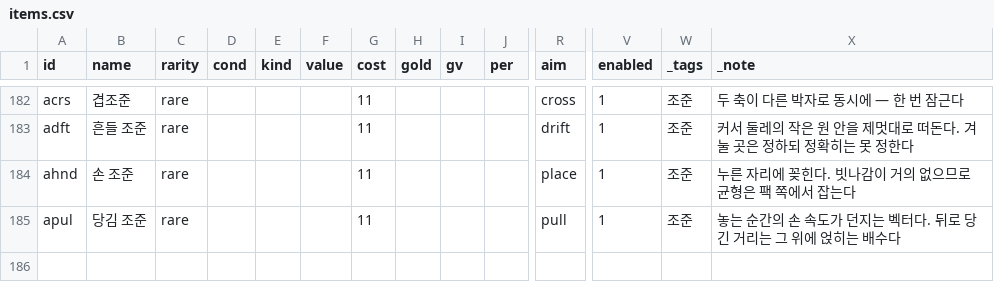
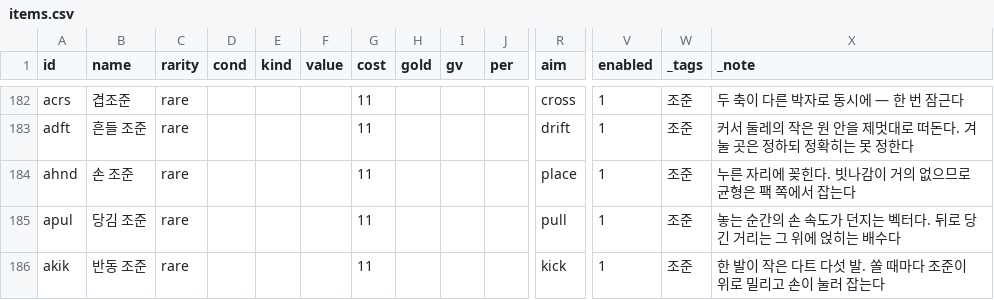
Before and after one commit to GGbong69/test-03, a CSV file: data/items.csv, drawn as a sheet; only a part is shown, gaps mark what is left out; rows hold the shown columns only; the diff names each change by its address in the sheet, - before the commit and + after, or states it on an @@ line.

```diff
--- a/data/items.csv
+++ b/data/items.csv
+row 186: akik | 반동 조준 | rare |  |  |  | 11 |  |  |  | kick | 1 | 조준 | 한 발이 작은 다트 다섯 발. 쏠 때마다 조준이 위로 밀리고 손이 눌러 잡는다
```
Also changed, not shown: data/_stats.csv, 4 other files.
